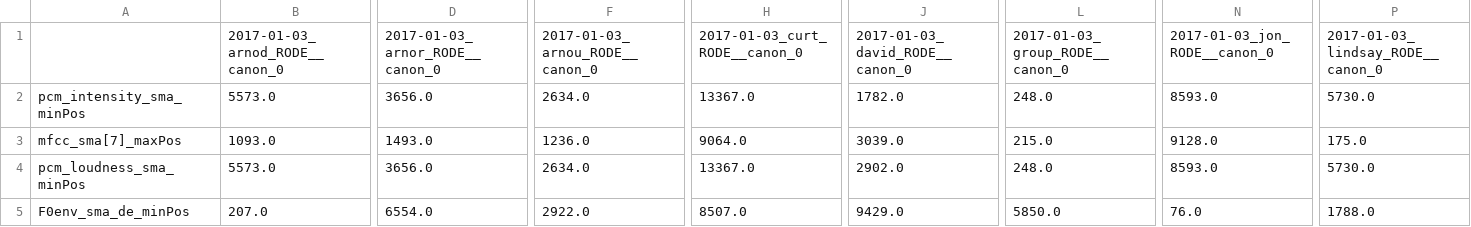
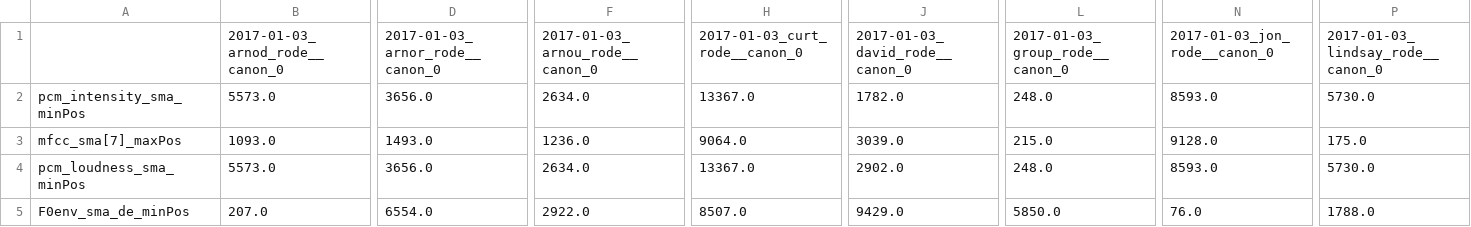
Before and after one commit to ChildMindInstitute/test-recording-equipment, a CSV file: test_equipment/recorder_test/word_list/emobase/collected/all_collected.csv, drawn as a sheet; only a part is shown, gaps mark what is left out; the diff covers the shown part only; the diff names each change by its address in the sheet, - before the commit and + after, or states it on an @@ line.

```diff
--- a/test_equipment/recorder_test/word_list/emobase/collected/all_collected.csv
+++ b/test_equipment/recorder_test/word_list/emobase/collected/all_collected.csv
-B1: 2017-01-03_arnod_RODE__canon_0
+B1: 2017-01-03_arnod_rode__canon_0
-D1: 2017-01-03_arnor_RODE__canon_0
+D1: 2017-01-03_arnor_rode__canon_0
-F1: 2017-01-03_arnou_RODE__canon_0
+F1: 2017-01-03_arnou_rode__canon_0
-H1: 2017-01-03_curt_RODE__canon_0
+H1: 2017-01-03_curt_rode__canon_0
-J1: 2017-01-03_david_RODE__canon_0
+J1: 2017-01-03_david_rode__canon_0
-L1: 2017-01-03_group_RODE__canon_0
+L1: 2017-01-03_group_rode__canon_0
-N1: 2017-01-03_jon_RODE__canon_0
+N1: 2017-01-03_jon_rode__canon_0
-P1: 2017-01-03_lindsay_RODE__canon_0
+P1: 2017-01-03_lindsay_rode__canon_0
```
Also changed, not shown: 2 edited cells elsewhere in this file, test_equipment/recorder_test/sentences/emobase/collected/all_collected.csv, 6 other files.
